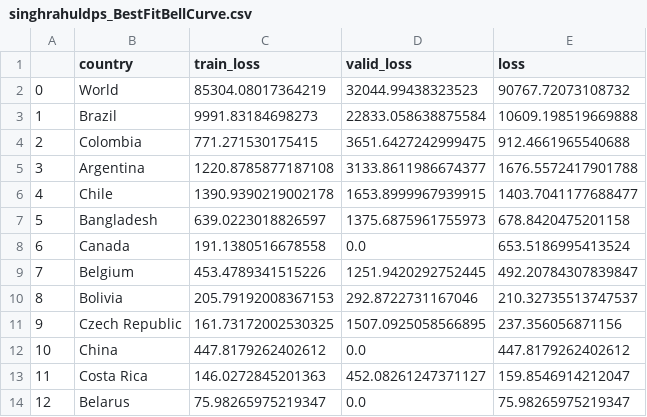
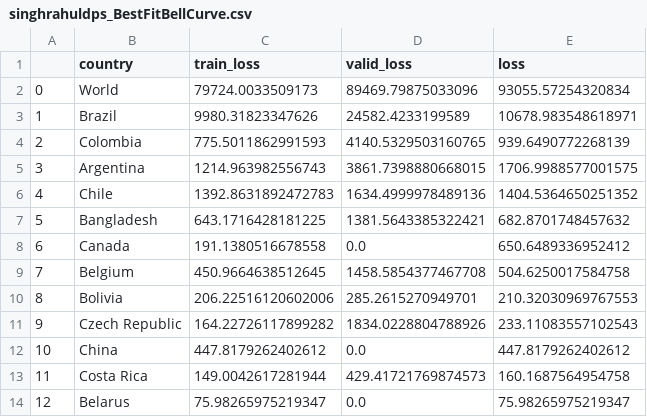
Before and after one commit to singhrahuldps/covid19tracker, a CSV file: loss/singhrahuldps_BestFitBellCurve.csv, drawn as a sheet; only a part is shown; the diff covers the shown part only.

```diff
--- a/loss/singhrahuldps_BestFitBellCurve.csv
+++ b/loss/singhrahuldps_BestFitBellCurve.csv
@@ -1,14 +1,14 @@
 ,country,train_loss,valid_loss,loss
-0,World,85304.08017364219,32044.99438323523,90767.72073108732
-1,Brazil,9991.83184698273,22833.058638875584,10609.198519669888
-2,Colombia,771.271530175415,3651.6427242999475,912.4661965540688
-3,Argentina,1220.8785877187108,3133.8611986674377,1676.5572417901788
-4,Chile,1390.9390219002178,1653.8999967939915,1403.7041177688477
-5,Bangladesh,639.0223018826597,1375.6875961755973,678.8420475201158
-6,Canada,191.1380516678558,0.0,653.5186995413524
-7,Belgium,453.4789341515226,1251.9420292752445,492.20784307839847
-8,Bolivia,205.79192008367153,292.8722731167046,210.32735513747537
-9,Czech Republic,161.73172002530325,1507.0925058566895,237.356056871156
+0,World,79724.0033509173,89469.79875033096,93055.57254320834
+1,Brazil,9980.31823347626,24582.4233199589,10678.983548618971
+2,Colombia,775.5011862991593,4140.5329503160765,939.6490772268139
+3,Argentina,1214.963982556743,3861.7398880668015,1706.9988577001575
+4,Chile,1392.8631892472783,1634.4999978489136,1404.5364650251352
+5,Bangladesh,643.1716428181225,1381.5643385322421,682.8701748457632
+6,Canada,191.1380516678558,0.0,650.6489336952412
+7,Belgium,450.9664638512645,1458.5854377467708,504.6250017584758
+8,Bolivia,206.22516120602006,285.2615270949701,210.32030969767553
+9,Czech Republic,164.22726117899282,1834.0228804788926,233.11083557102543
 10,China,447.8179262402612,0.0,447.8179262402612
-11,Costa Rica,146.0272845201363,452.08261247371127,159.8546914212047
+11,Costa Rica,149.0042617281944,429.41721769874573,160.1687564954758
 12,Belarus,75.98265975219347,0.0,75.98265975219347
```
Also changed, not shown: 15 edited cells elsewhere in this file, 20 other files.
